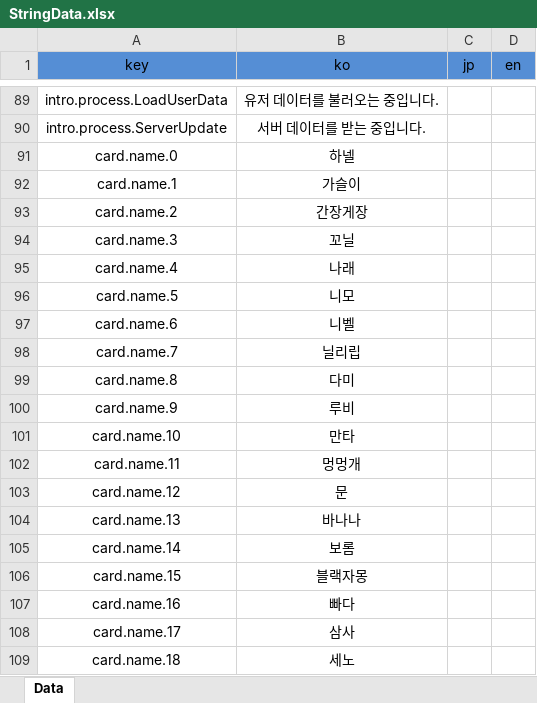
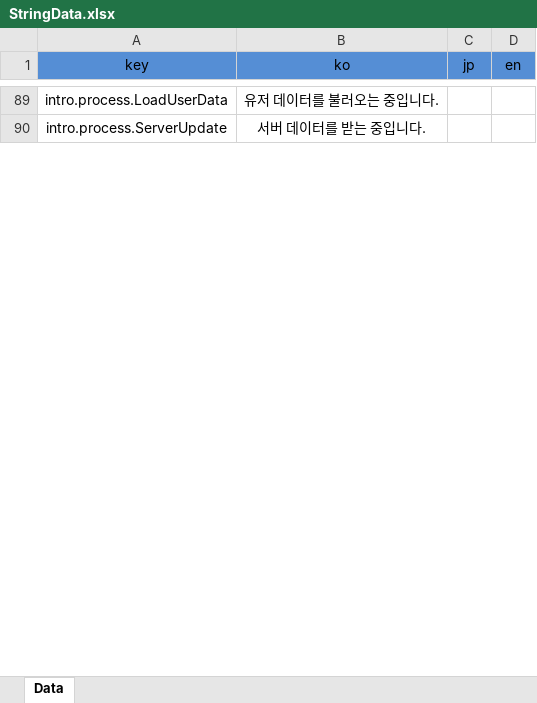
Before and after one commit to Hanel99/YMAMinigame, an Excel workbook: Assets/AddressableResource/Data/Excels/StringData.xlsx, sheet Data, drawn as a sheet; only a part is shown, gaps mark what is left out; values as stored, in another font and other column widths than the file's, no borders; conditional formats not drawn; the diff covers the shown part only; the diff names each change by its address in the sheet, - before the commit and + after, or states it on an @@ line.

```diff
--- a/Assets/AddressableResource/Data/Excels/StringData.xlsx (sheet Data)
+++ b/Assets/AddressableResource/Data/Excels/StringData.xlsx (sheet Data)
-row 91: card.name.0 | 하넬
-row 92: card.name.1 | 가슬이
-row 93: card.name.2 | 간장게장
-row 94: card.name.3 | 꼬닐
-row 95: card.name.4 | 나래
-row 96: card.name.5 | 니모
-row 97: card.name.6 | 니벨
-row 98: card.name.7 | 닐리립
-row 99: card.name.8 | 다미
-row 100: card.name.9 | 루비
-row 101: card.name.10 | 만타
-row 102: card.name.11 | 멍멍개
-row 103: card.name.12 | 문
-row 104: card.name.13 | 바나나
-row 105: card.name.14 | 보롬
-row 106: card.name.15 | 블랙자몽
-row 107: card.name.16 | 빠다
-row 108: card.name.17 | 삼사
-row 109: card.name.18 | 세노
```
Also changed, not shown: 205 removed rows and 10 edited cells elsewhere in this sheet, 2 other files.
